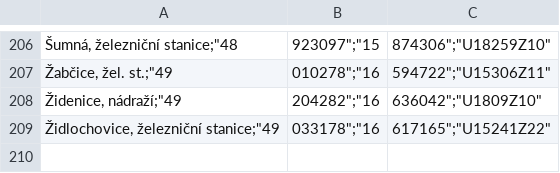
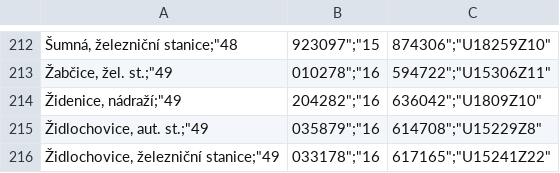
Before and after one commit to honzav23/dp-multimodal-planner, a CSV file: multimodal-planner/BE/transferPoints.csv, drawn as a sheet; only a part is shown, gaps mark what is left out; the diff covers the shown part only; the diff names each change by its address in the sheet, - before the commit and + after, or states it on an @@ line.

```diff
--- a/multimodal-planner/BE/transferPoints.csv
+++ b/multimodal-planner/BE/transferPoints.csv
+row 215: Židlochovice, aut. st.;"49 | 035879";"16 | 614708";"U15229Z8"
```
Also changed, not shown: 6 added rows and 2 edited cells elsewhere in this file, multimodal-planner/BE/transferPointsWithParkingLots.csv, 6 other files.
